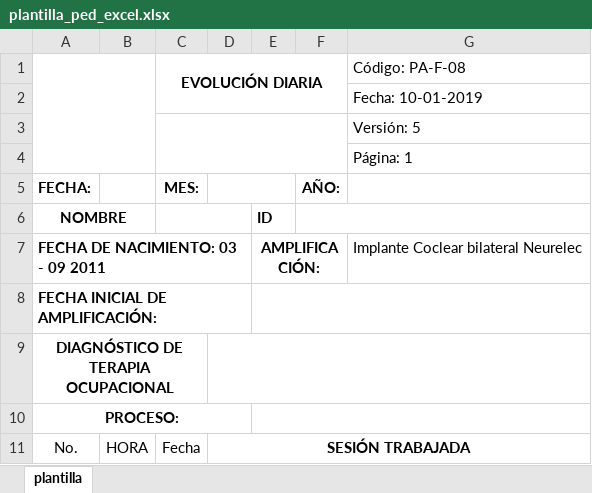
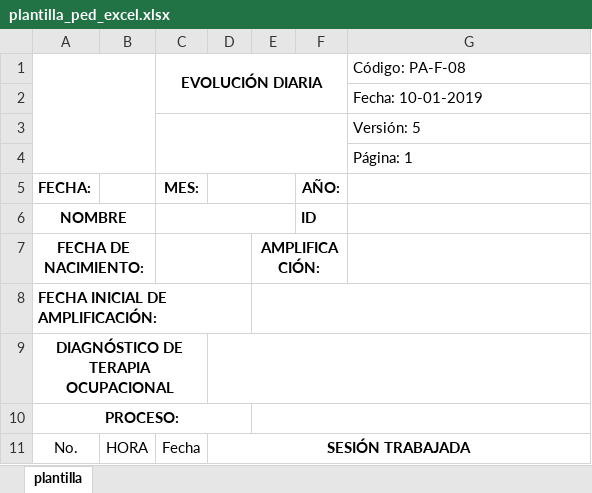
Before and after one commit to cindarepo/BackendCinda, an Excel workbook: public/reportTemplates/plantilla_ped_excel.xlsx, sheet plantilla, drawn as a sheet; only a part is shown; values as stored, in another font and other column widths than the file's, no borders; charts and pictures not drawn; removed rows and columns are numbered as before the commit, all else as after; the diff names each change by its address in the sheet, - before the commit and + after, or states it on an @@ line.

Commit message:
arreglo de fecha de nacimiento ped

```diff
--- a/public/reportTemplates/plantilla_ped_excel.xlsx (sheet plantilla)
+++ b/public/reportTemplates/plantilla_ped_excel.xlsx (sheet plantilla)
-C6:D6 merged
+C6:E6 merged
-E6: ID
+E6: (empty)
-F6: (empty)
+F6: ID
-F6:G6 merged
-row 7: FECHA DE NACIMIENTO: 03 - 09 2011 |  |  |  | AMPLIFICACIÓN: |  | Implante Coclear bilateral Neurelec
+row 7: FECHA DE NACIMIENTO: |  |  |  | AMPLIFICACIÓN:
```
Also changed, not shown: 1 other file.
